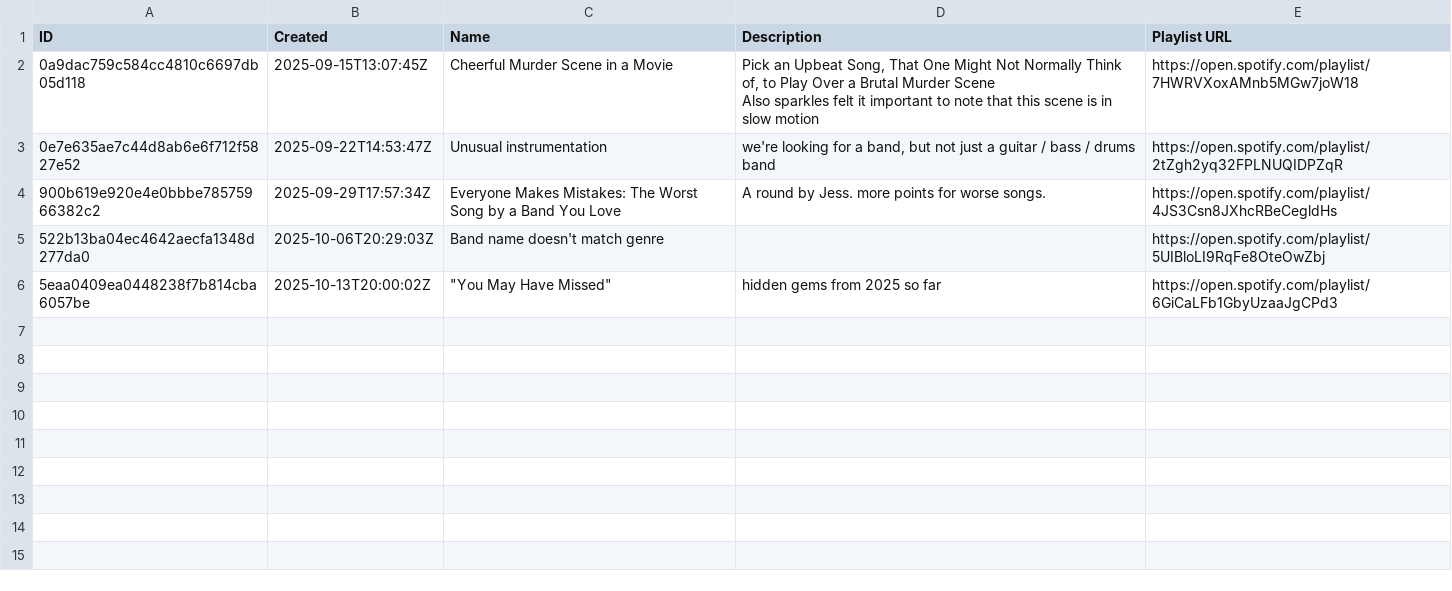
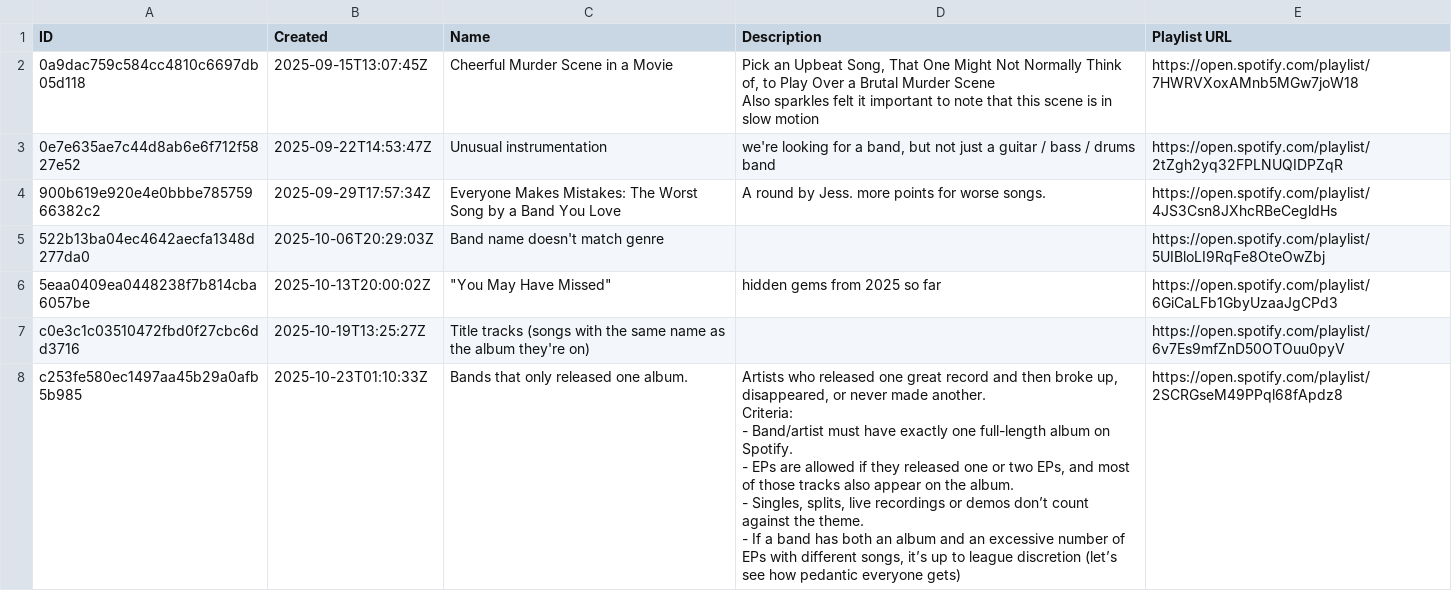
Before and after one commit to mattmotel/htmusicleaguedata, a CSV file: public/data/25/rounds.csv, drawn as a sheet; ↵ is a line break in a cell; the diff names each change by its address in the sheet, - before the commit and + after, or states it on an @@ line.

Commit message:
add 25 data

```diff
--- a/public/data/25/rounds.csv
+++ b/public/data/25/rounds.csv
+row 7: c0e3c1c03510472fbd0f27cbc6dd3716 | 2025-10-19T13:25:27Z | Title tracks (songs with the same name as the album they're on) |  | https://open.spotify.com/playlist/6v7Es9mfZnD50OTOuu0pyV
+row 8: c253fe580ec1497aa45b29a0afb5b985 | 2025-10-23T01:10:33Z | Bands that only released one album. | Artists who released one great record and then broke up, disappeared, or never made another. ↵ Criteria: ↵ - Band/artist must have exactly one full-length album on Spotify. ↵ - EPs are allowed if they released one or two EPs, and most of those tracks also appear on the album. ↵ - Singles, splits, live recordings or demos don’t count against the theme. ↵ - If a band has both an album and an excessive number of EPs with different songs, it’s up to league discretion (let’s see how pedantic everyone gets) | https://open.spotify.com/playlist/2SCRGseM49PPql68fApdz8
```
Also changed, not shown: 3 other files.
